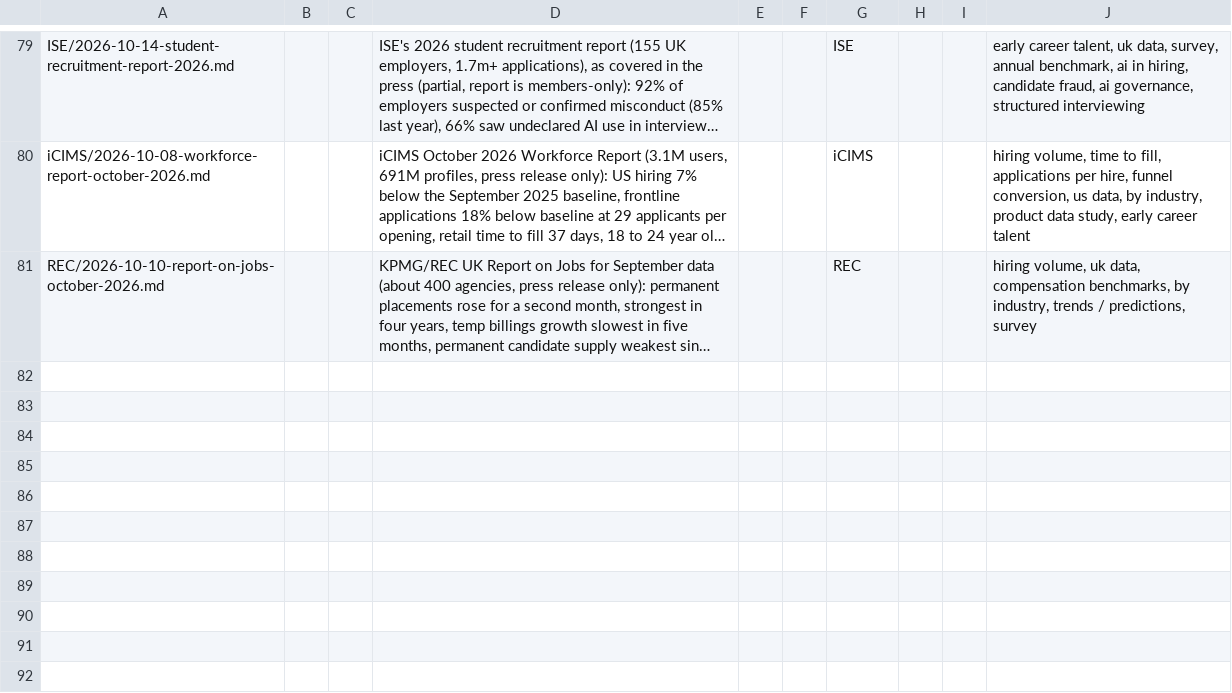
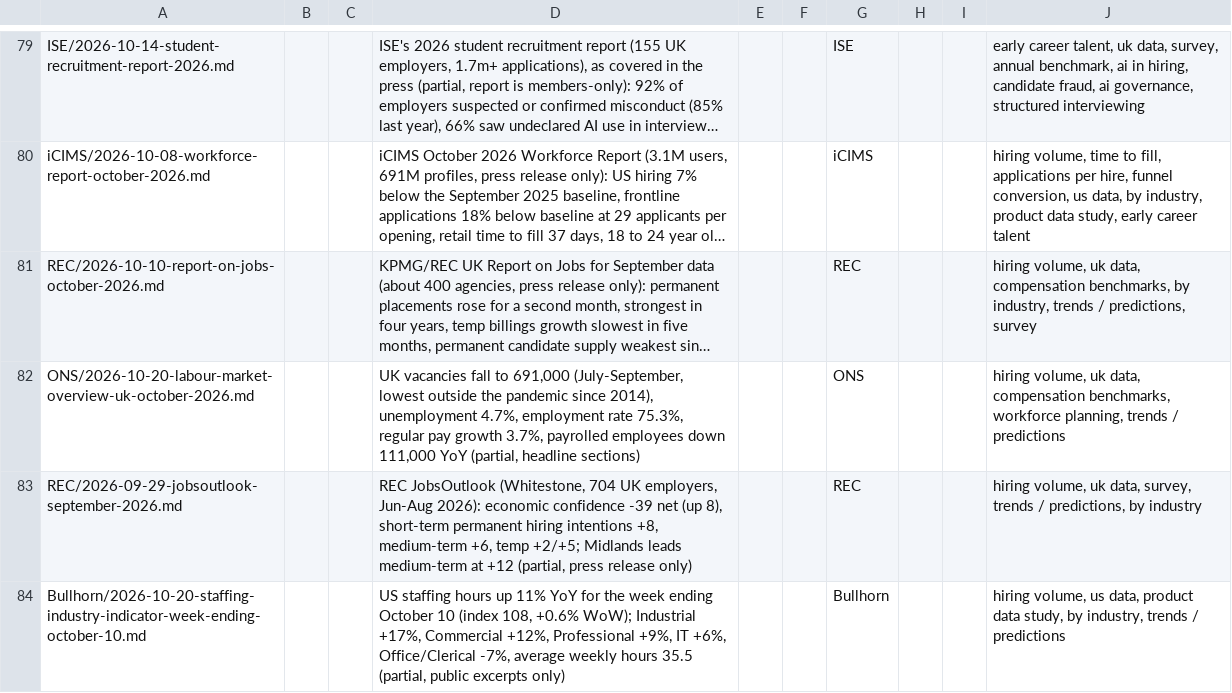
Before and after one commit to jamie-the-rec-lab/The-Digest-Content-Log, a TSV file: library/reports/episode_summaries.tsv, drawn as a sheet; only a part is shown, gaps mark what is left out; long unchanged cells end in …; the diff names each change by its address in the sheet, - before the commit and + after, or states it on an @@ line.

```diff
--- a/library/reports/episode_summaries.tsv
+++ b/library/reports/episode_summaries.tsv
+row 82: ONS/2026-10-20-labour-market-overview-uk-october-2026.md |  |  | UK vacancies fall to 691,000 (July-September, lowest outside the pandemic since 2014), unemployment 4.7%, employment rate 75.3%, regular pay growth 3.7%, payrolled employees down 111,000 YoY (partial, headline sections) |  |  | ONS |  |  | hiring volume, uk data, compensation benchmarks, workforce planning, trends / predictions
+row 83: REC/2026-09-29-jobsoutlook-september-2026.md |  |  | REC JobsOutlook (Whitestone, 704 UK employers, Jun-Aug 2026): economic confidence -39 net (up 8), short-term permanent hiring intentions +8, medium-term +6, temp +2/+5; Midlands leads medium-term at +12 (partial, press release only) |  |  | REC |  |  | hiring volume, uk data, survey, trends / predictions, by industry
+row 84: Bullhorn/2026-10-20-staffing-industry-indicator-week-ending-october-10.md |  |  | US staffing hours up 11% YoY for the week ending October 10 (index 108, +0.6% WoW); Industrial +17%, Commercial +12%, Professional +9%, IT +6%, Office/Clerical -7%, average weekly hours 35.5 (partial, public excerpts only) |  |  | Bullhorn |  |  | hiring volume, us data, product data study, by industry, trends / predictions
```
Also changed, not shown: _state/RUN_LOG.tsv, library/news/episode_summaries.tsv, 55 other files.
